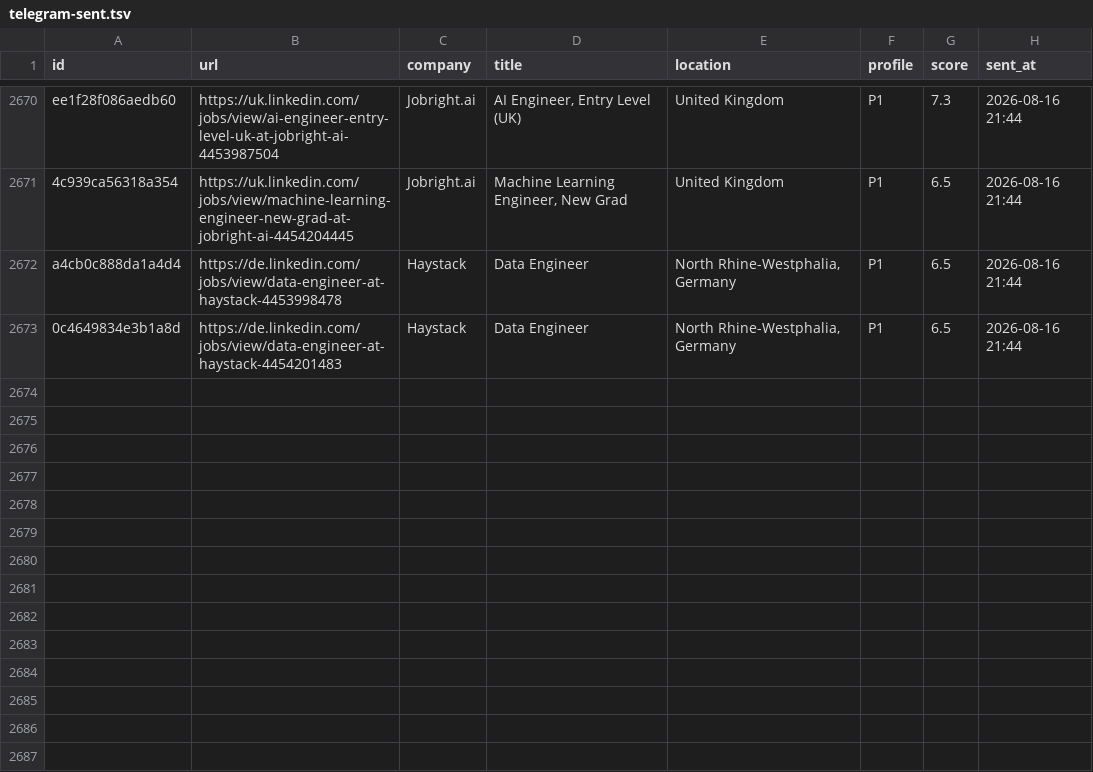
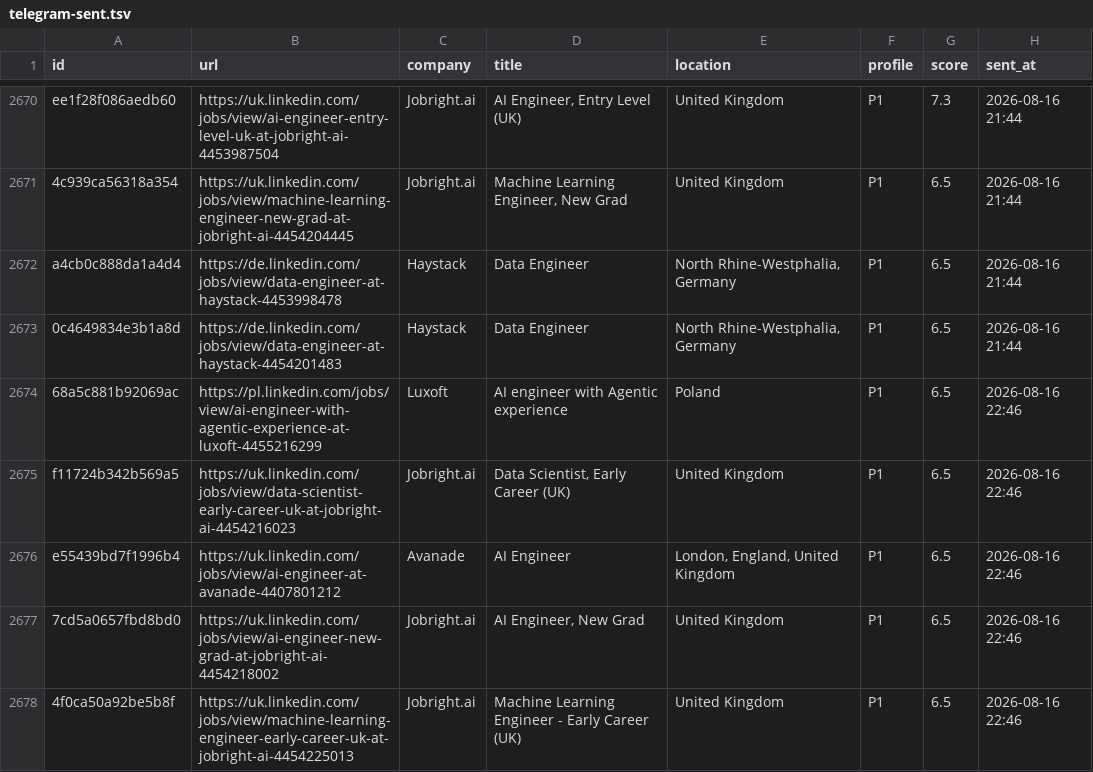
Before and after one commit to semihalperdundar/career-ops-agent, a TSV file: data/telegram-sent.tsv, drawn as a sheet; only a part is shown, gaps mark what is left out.

```diff
--- a/data/telegram-sent.tsv
+++ b/data/telegram-sent.tsv
@@ -2673 +2673,6 @@ a4cb0c888da1a4d4	https://de.linkedin.com/jobs/view/data-engineer-at-haystack-445
 0c4649834e3b1a8d	https://de.linkedin.com/jobs/view/data-engineer-at-haystack-4454201483	Haystack	Data Engineer	North Rhine-Westphalia, Germany	P1	6.5	2026-08-16 21:44
+68a5c881b92069ac	https://pl.linkedin.com/jobs/view/ai-engineer-with-agentic-experience-at-luxoft-4455216299	Luxoft	AI engineer with Agentic experience	Poland	P1	6.5	2026-08-16 22:46
+f11724b342b569a5	https://uk.linkedin.com/jobs/view/data-scientist-early-career-uk-at-jobright-ai-4454216023	Jobright.ai	Data Scientist, Early Career (UK)	United Kingdom	P1	6.5	2026-08-16 22:46
+e55439bd7f1996b4	https://uk.linkedin.com/jobs/view/ai-engineer-at-avanade-4407801212	Avanade	AI Engineer	London, England, United Kingdom	P1	6.5	2026-08-16 22:46
+7cd5a0657fbd8bd0	https://uk.linkedin.com/jobs/view/ai-engineer-new-grad-at-jobright-ai-4454218002	Jobright.ai	AI Engineer, New Grad	United Kingdom	P1	6.5	2026-08-16 22:46
+4f0ca50a92be5b8f	https://uk.linkedin.com/jobs/view/machine-learning-engineer-early-career-uk-at-jobright-ai-4454225013	Jobright.ai	Machine Learning Engineer - Early Career (UK)	United Kingdom	P1	6.5	2026-08-16 22:46
```
Also changed, not shown: data/telegram-archive.tsv, 2 other files.
